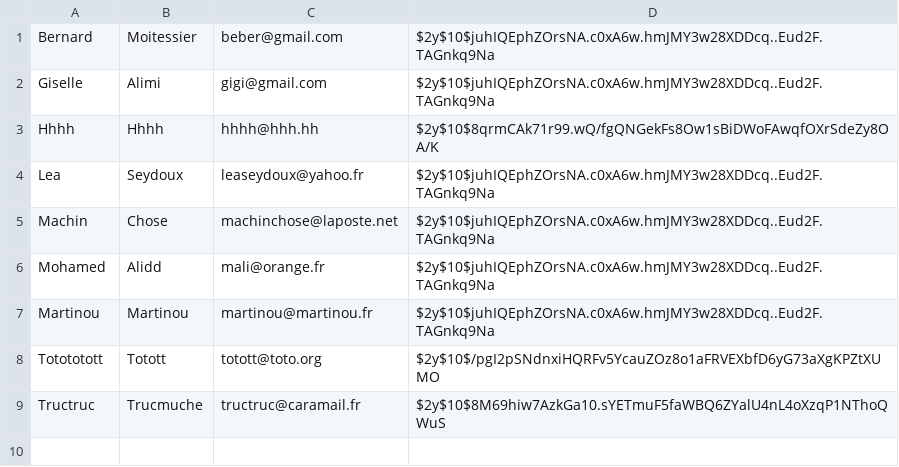
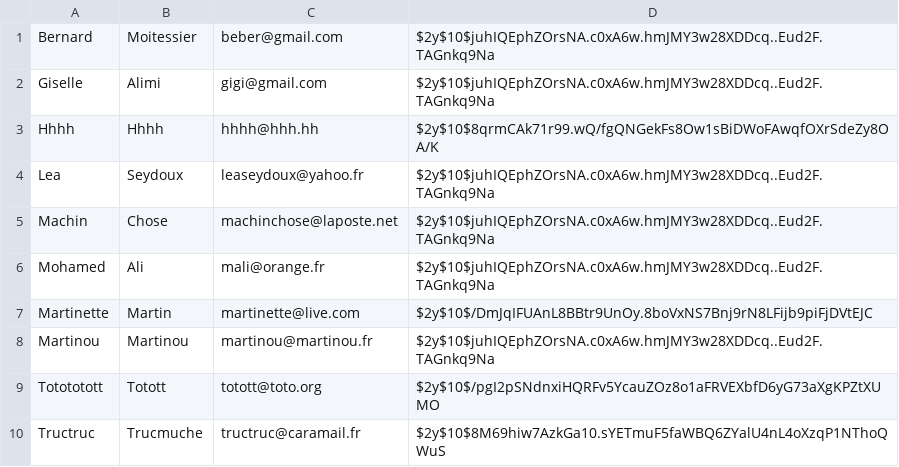
Before and after one commit to jacquesgrana/CDAPHP-TPPHP1-LaBelleAffaire, a CSV file: src/datas/users.csv, drawn as a sheet.

```diff
--- a/src/datas/users.csv
+++ b/src/datas/users.csv
@@ -5,3 +5,4 @@ Lea,Seydoux,leaseydoux@yahoo.fr,$2y$10$juhIQEphZOrsNA.c0xA6w.hmJMY3w28XDDcq..Eud
 Machin,Chose,machinchose@laposte.net,$2y$10$juhIQEphZOrsNA.c0xA6w.hmJMY3w28XDDcq..Eud2F.TAGnkq9Na
-Mohamed,Alidd,mali@orange.fr,$2y$10$juhIQEphZOrsNA.c0xA6w.hmJMY3w28XDDcq..Eud2F.TAGnkq9Na
+Mohamed,Ali,mali@orange.fr,$2y$10$juhIQEphZOrsNA.c0xA6w.hmJMY3w28XDDcq..Eud2F.TAGnkq9Na
+Martinette,Martin,martinette@live.com,$2y$10$/DmJqIFUAnL8BBtr9UnOy.8boVxNS7Bnj9rN8LFijb9piFjDVtEJC
 Martinou,Martinou,martinou@martinou.fr,$2y$10$juhIQEphZOrsNA.c0xA6w.hmJMY3w28XDDcq..Eud2F.TAGnkq9Na
```
Also changed, not shown: 2 other files.
